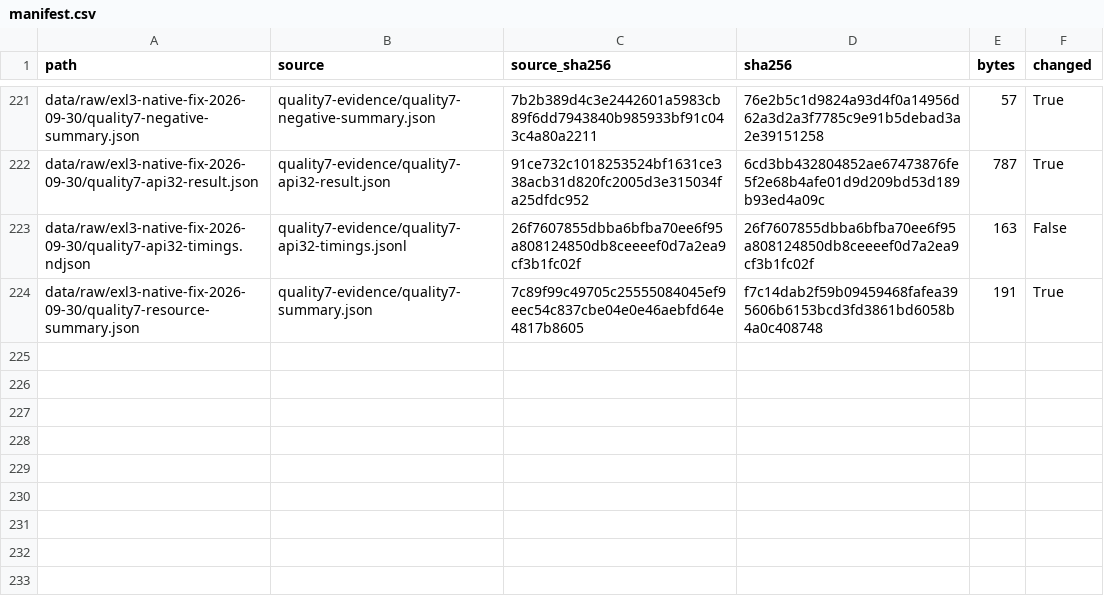
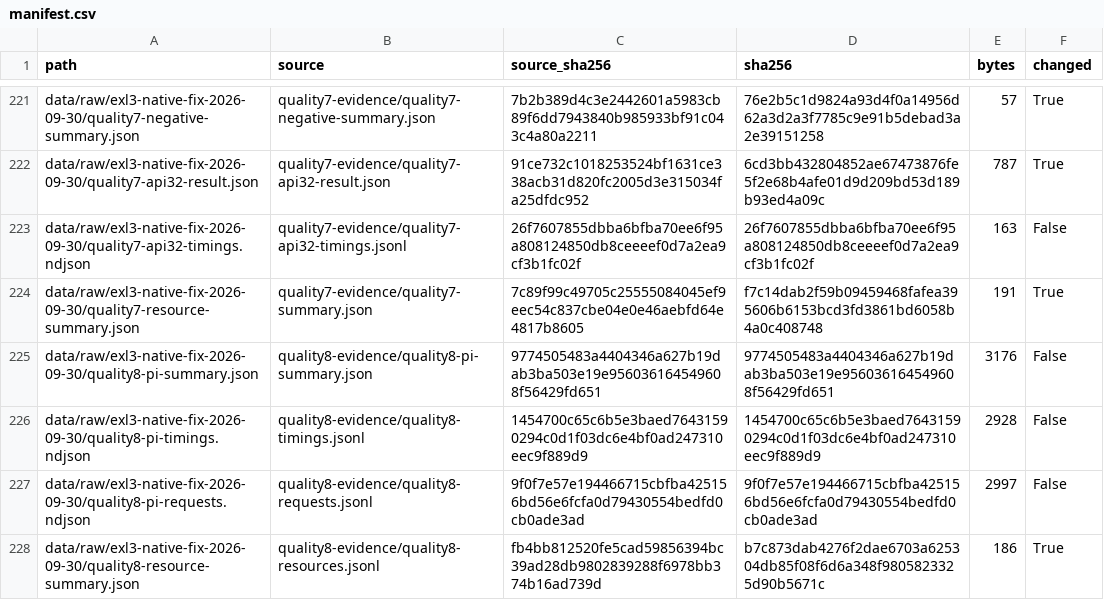
Before and after one commit to szafranski/rx7900xtx-qwen3.8-flash-next-tuning, a CSV file: data/manifest.csv, drawn as a sheet; only a part is shown, gaps mark what is left out; the diff names each change by its address in the sheet, - before the commit and + after, or states it on an @@ line.

```diff
--- a/data/manifest.csv
+++ b/data/manifest.csv
+row 225: data/raw/exl3-native-fix-2026-09-30/quality8-pi-summary.json | quality8-evidence/quality8-pi-summary.json | 9774505483a4404346a627b19dab3ba503e19e956036164549608f56429fd651 | 9774505483a4404346a627b19dab3ba503e19e956036164549608f56429fd651 | 3176 | False
+row 226: data/raw/exl3-native-fix-2026-09-30/quality8-pi-timings.ndjson | quality8-evidence/quality8-timings.jsonl | 1454700c65c6b5e3baed76431590294c0d1f03dc6e4bf0ad247310eec9f889d9 | 1454700c65c6b5e3baed76431590294c0d1f03dc6e4bf0ad247310eec9f889d9 | 2928 | False
+row 227: data/raw/exl3-native-fix-2026-09-30/quality8-pi-requests.ndjson | quality8-evidence/quality8-requests.jsonl | 9f0f7e57e194466715cbfba425156bd56e6fcfa0d79430554bedfd0cb0ade3ad | 9f0f7e57e194466715cbfba425156bd56e6fcfa0d79430554bedfd0cb0ade3ad | 2997 | False
+row 228: data/raw/exl3-native-fix-2026-09-30/quality8-resource-summary.json | quality8-evidence/quality8-resources.jsonl | fb4bb812520fe5cad59856394bc39ad28db9802839288f6978bb374b16ad739d | b7c873dab4276f2dae6703a625304db85f08f6d6a348f9805823325d90b5671c | 186 | True
```
Also changed, not shown: 7 other files.
